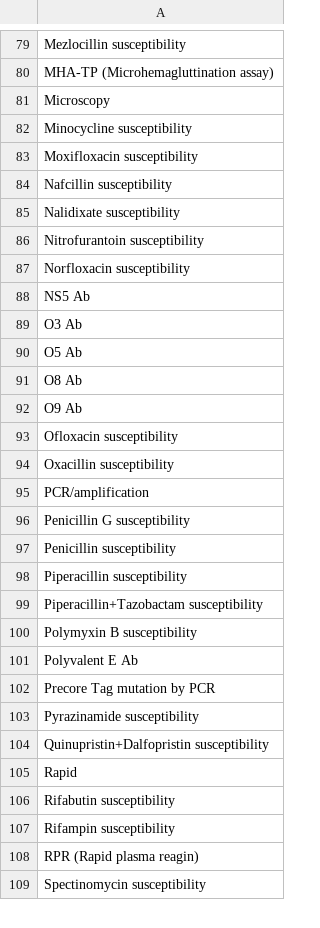
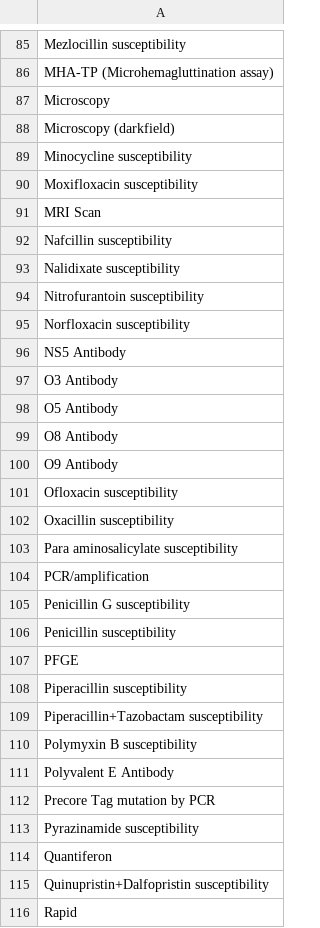
Before and after one commit to JayBoyer/new-trisano, a CSV file: webapp/db/defaults/common_test_types.csv, drawn as a sheet; only a part is shown, gaps mark what is left out; the shorter side is filled out with more unchanged rows; the diff covers the shown part only.

```diff
--- a/webapp/db/defaults/common_test_types.csv
+++ b/webapp/db/defaults/common_test_types.csv
@@ -81,4 +87,6 @@
 "Microscopy"
+"Microscopy (darkfield)"
 "Minocycline susceptibility"
 "Moxifloxacin susceptibility"
+"MRI Scan"
 "Nafcillin susceptibility"
@@ -87,9 +95,10 @@
 "Norfloxacin susceptibility"
-"NS5 Ab"
-"O3 Ab"
-"O5 Ab"
-"O8 Ab"
-"O9 Ab"
+"NS5 Antibody"
+"O3 Antibody"
+"O5 Antibody"
+"O8 Antibody"
+"O9 Antibody"
 "Ofloxacin susceptibility"
 "Oxacillin susceptibility"
+"Para aminosalicylate susceptibility"
 "PCR/amplification"
@@ -97,2 +106,3 @@
 "Penicillin susceptibility"
+"PFGE"
 "Piperacillin susceptibility"
@@ -100,5 +110,6 @@
 "Polymyxin B susceptibility"
-"Polyvalent E Ab"
+"Polyvalent E Antibody"
 "Precore Tag mutation by PCR"
 "Pyrazinamide susceptibility"
+"Quantiferon"
 "Quinupristin+Dalfopristin susceptibility"
```
Also changed, not shown: 19 added rows, 5 removed rows and 27 edited cells elsewhere in this file, 7 other files.
